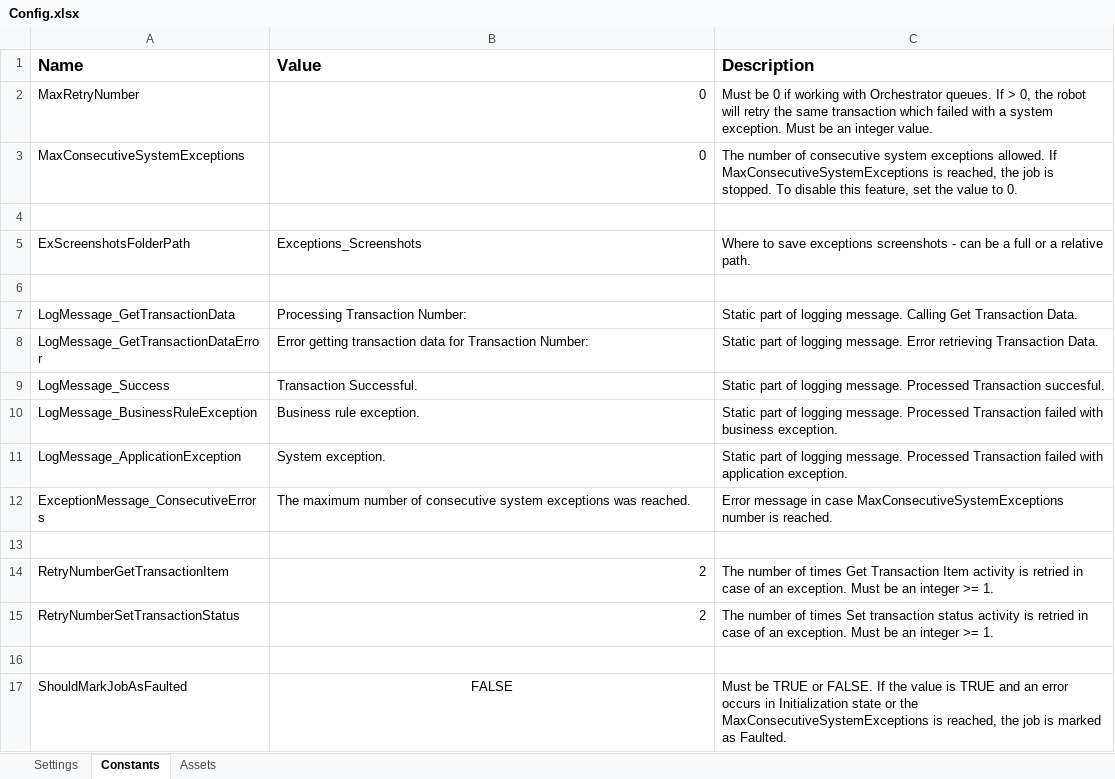
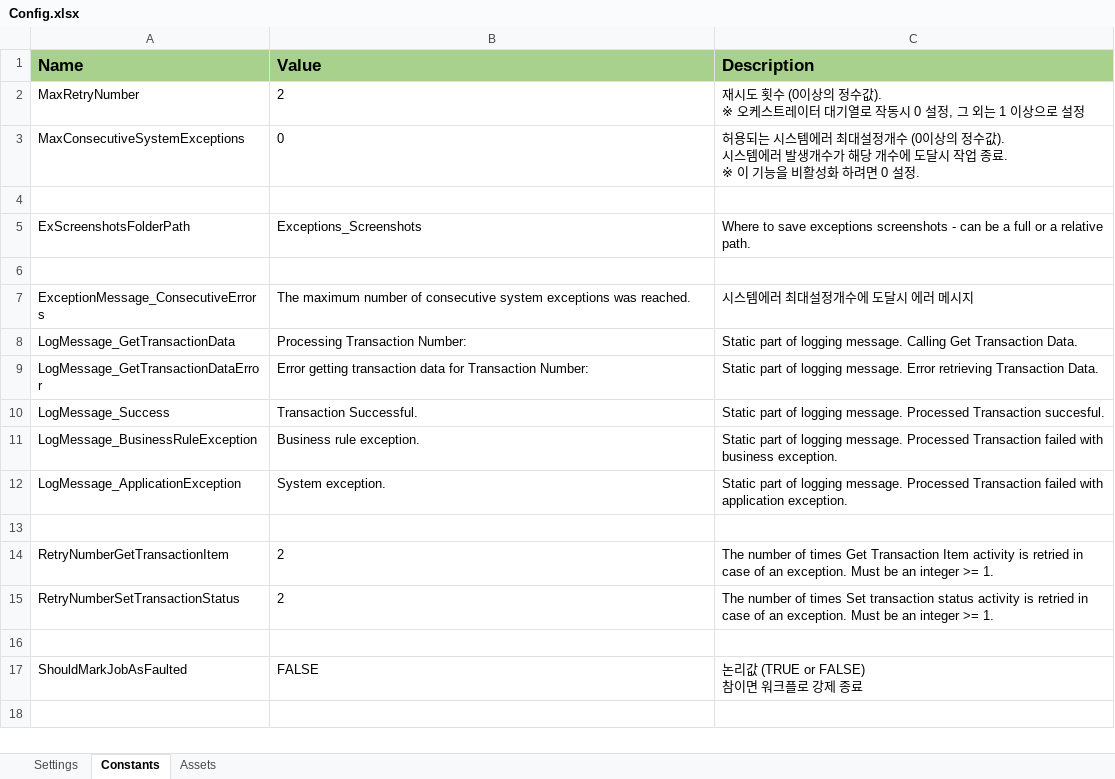
Before and after one commit to dexbob/RPA_Example, an Excel workbook: 00_NonQueue_REFramework/Data/Config.xlsx, sheet Constants, drawn as a sheet; values as stored, in another font and other column widths than the file's, no borders; removed rows and columns are numbered as before the commit, all else as after; ↵ is a line break in a cell; the diff names each change by its address in the sheet, - before the commit and + after, or states it on an @@ line.

Commit message:
[NonQueue_REF] 초기화 작업 한글화 수정

```diff
--- a/00_NonQueue_REFramework/Data/Config.xlsx (sheet Constants)
+++ b/00_NonQueue_REFramework/Data/Config.xlsx (sheet Constants)
-A1:C1 fill: none
+A1:C1 fill: #A9D18E
-B2 (Value): 0
+B2 (Value): 2
-B2:B3 alignment: right
+B2:B3 alignment: left
-C2 (Description): Must be 0 if working with Orchestrator queues. If > 0, the robot will retry the same transaction which failed with a system exception. Must be an integer value.
+C2 (Description): 재시도 횟수 (0이상의 정수값). ↵ ※ 오케스트레이터 대기열로 작동시 0 설정, 그 외는 1 이상으로 설정
-C3 (Description): The number of consecutive system exceptions allowed. If MaxConsecutiveSystemExceptions is reached, the job is stopped. To disable this feature, set the value to 0.
+C3 (Description): 허용되는 시스템에러 최대설정개수 (0이상의 정수값). ↵ 시스템에러 발생개수가 해당 개수에 도달시 작업 종료. ↵ ※ 이 기능을 비활성화 하려면 0 설정.
+row 7: ExceptionMessage_ConsecutiveErrors | The maximum number of consecutive system exceptions was reached. | 시스템에러 최대설정개수에 도달시 에러 메시지
-row 12: ExceptionMessage_ConsecutiveErrors | The maximum number of consecutive system exceptions was reached. | Error message in case MaxConsecutiveSystemExceptions number is reached.
-B14:B15 alignment: right
+B14:B15 alignment: left
-B17 alignment: center
+B17 alignment: left
-C17 (Description): Must be TRUE or FALSE. If the value is TRUE and an error occurs in Initialization state or the MaxConsecutiveSystemExceptions is reached, the job is marked as Faulted.
+C17 (Description): 논리값 (TRUE or FALSE) ↵ 참이면 워크플로 강제 종료
```
Also changed, not shown: sheet Settings, sheet Assets, 8 other files.
